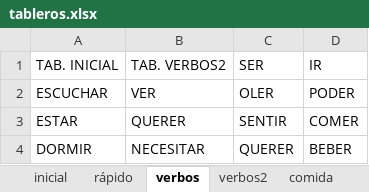
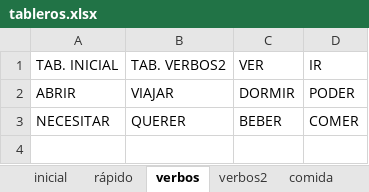
Before and after one commit to paramooo/ComunicELA-tfg, an Excel workbook: tableros/tableros.xlsx, sheet verbos, drawn as a sheet; values as stored, in another font and other column widths than the file's, no borders; removed rows and columns are numbered as before the commit, all else as after; the diff names each change by its address in the sheet, - before the commit and + after, or states it on an @@ line.

```diff
--- a/tableros/tableros.xlsx (sheet verbos)
+++ b/tableros/tableros.xlsx (sheet verbos)
-C1: SER
+C1: VER
-row 2: ESCUCHAR | VER | OLER | PODER
+row 2: ABRIR | VIAJAR | DORMIR | PODER
-A3 (TAB. INICIAL): ESTAR
+A3 (TAB. INICIAL): NECESITAR
-C3 (VER): SENTIR
+C3 (VER): BEBER
-row 4: DORMIR | NECESITAR | QUERER | BEBER
```
Also changed, not shown: sheet rápido, sheet verbos2, sheet personas, sheet cuerpo, sheet lugares, sheet transporte, 6 more sheets, 3 other files.
